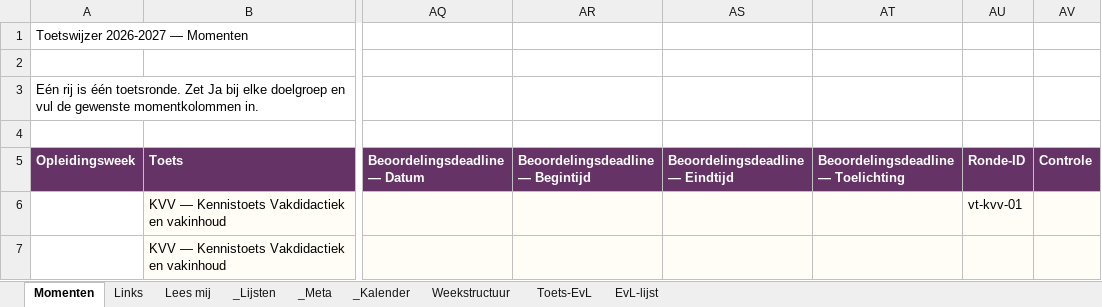
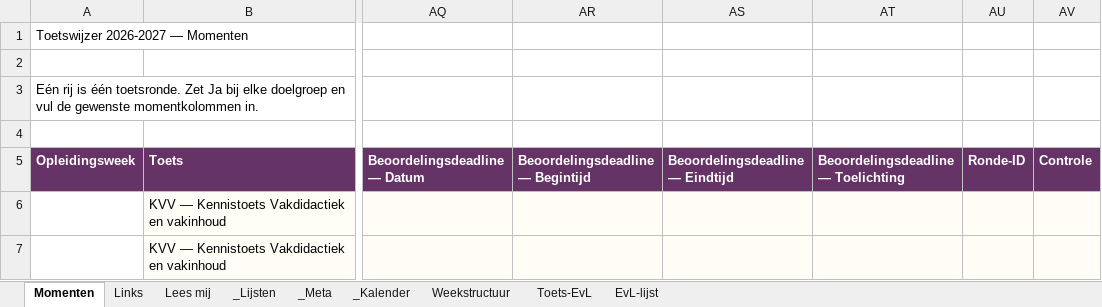
Before and after one commit to CorneelBakkes/Toetswijzer-v2.1, an Excel workbook: Toetswijzer-invulbladen.xlsx, sheet Momenten, drawn as a sheet; only a part is shown, gaps mark what is left out; values as stored, in another font and other column widths than the file's, no borders; the diff names each change by its address in the sheet, - before the commit and + after, or states it on an @@ line.

Commit message:
Add files via upload

```diff
--- a/Toetswijzer-invulbladen.xlsx (sheet Momenten)
+++ b/Toetswijzer-invulbladen.xlsx (sheet Momenten)
-AU6 (Ronde-ID): vt-kvv-01
+AU6 (Ronde-ID): (empty)
```
